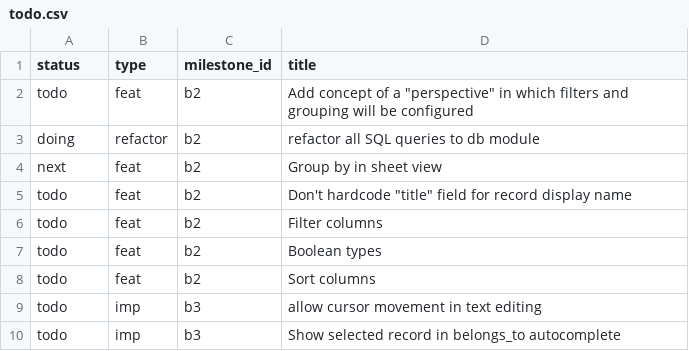
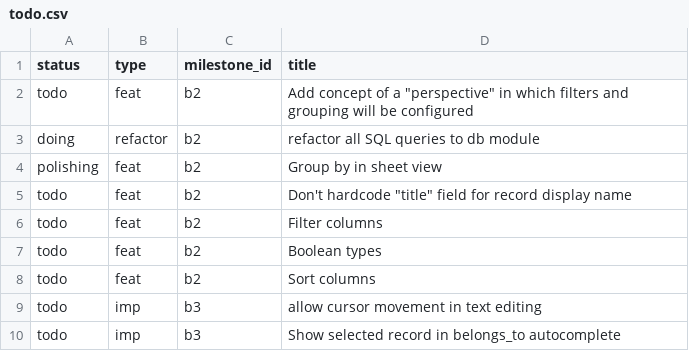
Before and after one commit to jordwest/flatlite, a CSV file: docs/todo.csv, drawn as a sheet; only a part is shown.

```diff
--- a/docs/todo.csv
+++ b/docs/todo.csv
@@ -3,3 +3,3 @@ todo,feat,b2,"Add concept of a ""perspective"" in which filters and grouping wil
 doing,refactor,b2,refactor all SQL queries to db module
-next,feat,b2,Group by in sheet view
+polishing,feat,b2,Group by in sheet view
 todo,feat,b2,"Don't hardcode ""title"" field for record display name"
```
Also changed, not shown: 8 other files.
